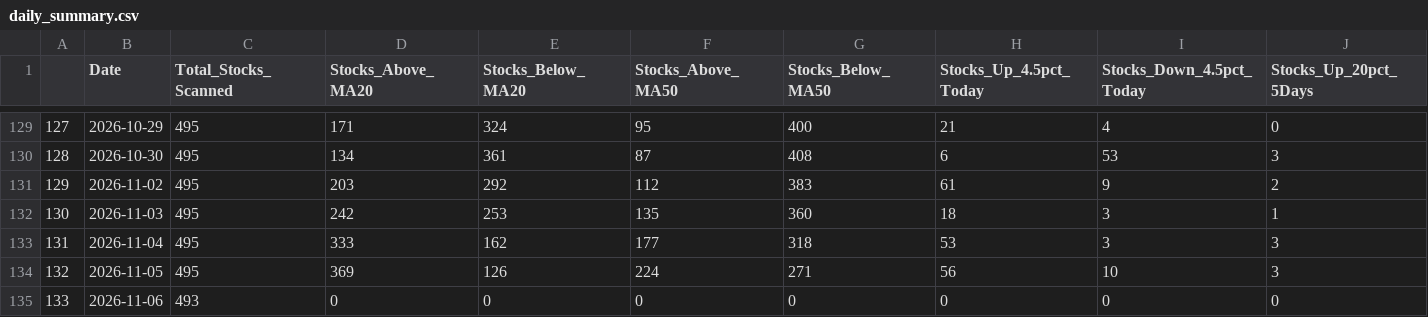
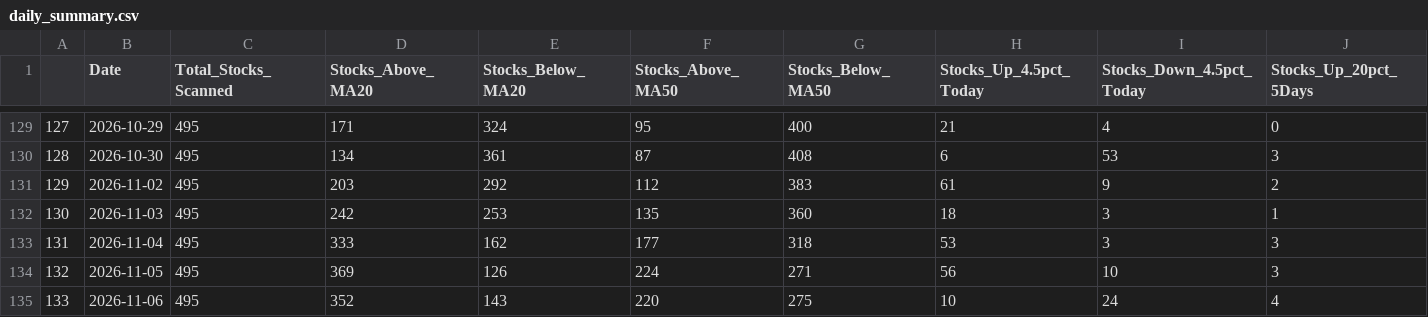
Before and after one commit to upendra-18/Multi-Regime-Market-State-Detection---Adaptive-Capital-Allocation-System, a CSV file: data/daily_summary.csv, drawn as a sheet; only a part is shown, gaps mark what is left out; the diff names each change by its address in the sheet, - before the commit and + after, or states it on an @@ line.

```diff
--- a/data/daily_summary.csv
+++ b/data/daily_summary.csv
-C135 (Total_Stocks_Scanned): 493
+C135 (Total_Stocks_Scanned): 495
-D135 (Stocks_Above_MA20): 0
+D135 (Stocks_Above_MA20): 352
-E135 (Stocks_Below_MA20): 0
+E135 (Stocks_Below_MA20): 143
-F135 (Stocks_Above_MA50): 0
+F135 (Stocks_Above_MA50): 220
-G135 (Stocks_Below_MA50): 0
+G135 (Stocks_Below_MA50): 275
-H135 (Stocks_Up_4.5pct_Today): 0
+H135 (Stocks_Up_4.5pct_Today): 10
-I135 (Stocks_Down_4.5pct_Today): 0
+I135 (Stocks_Down_4.5pct_Today): 24
-J135 (Stocks_Up_20pct_5Days): 0
+J135 (Stocks_Up_20pct_5Days): 4
```
Also changed, not shown: 1 other file.
